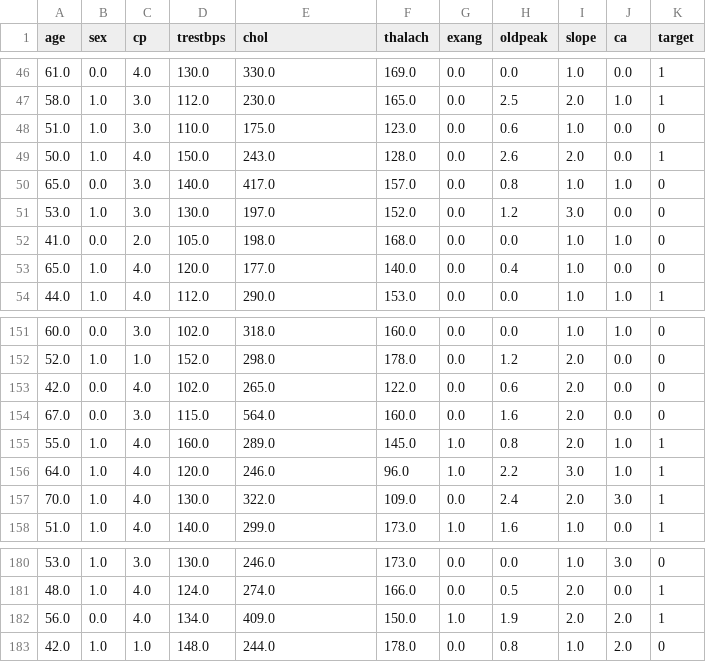
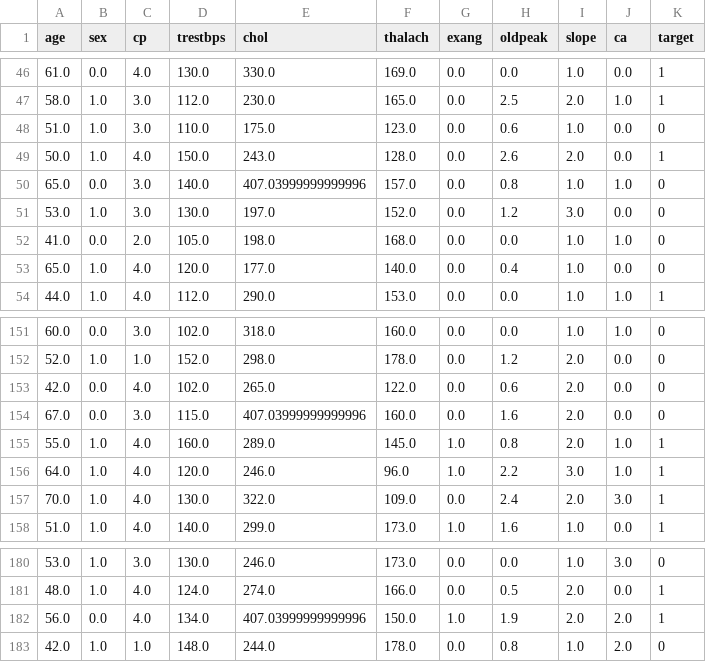
Before and after one commit to pranshu1411/Heart-CAD, a CSV file: processed-data/cleveland_processed.csv, drawn as a sheet; only a part is shown, gaps mark what is left out.

Commit message:
capped the value of cholestrol(chol) at 99th percentile for handling extreme outliers

```diff
--- a/processed-data/cleveland_processed.csv
+++ b/processed-data/cleveland_processed.csv
@@ -49,3 +49,3 @@ age,sex,cp,trestbps,chol,thalach,exang,oldpeak,slope,ca,target
 50.0,1.0,4.0,150.0,243.0,128.0,0.0,2.6,2.0,0.0,1
-65.0,0.0,3.0,140.0,417.0,157.0,0.0,0.8,1.0,1.0,0
+65.0,0.0,3.0,140.0,407.03999999999996,157.0,0.0,0.8,1.0,1.0,0
 53.0,1.0,3.0,130.0,197.0,152.0,0.0,1.2,3.0,0.0,0
@@ -153,3 +153,3 @@ age,sex,cp,trestbps,chol,thalach,exang,oldpeak,slope,ca,target
 42.0,0.0,4.0,102.0,265.0,122.0,0.0,0.6,2.0,0.0,0
-67.0,0.0,3.0,115.0,564.0,160.0,0.0,1.6,2.0,0.0,0
+67.0,0.0,3.0,115.0,407.03999999999996,160.0,0.0,1.6,2.0,0.0,0
 55.0,1.0,4.0,160.0,289.0,145.0,1.0,0.8,2.0,1.0,1
@@ -181,3 +181,3 @@ age,sex,cp,trestbps,chol,thalach,exang,oldpeak,slope,ca,target
 48.0,1.0,4.0,124.0,274.0,166.0,0.0,0.5,2.0,0.0,1
-56.0,0.0,4.0,134.0,409.0,150.0,1.0,1.9,2.0,2.0,1
+56.0,0.0,4.0,134.0,407.03999999999996,150.0,1.0,1.9,2.0,2.0,1
 42.0,1.0,1.0,148.0,244.0,178.0,0.0,0.8,1.0,2.0,0
```
Also changed, not shown: processed-data/indian_processed.csv, 1 other file.
